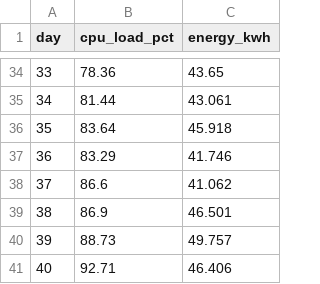
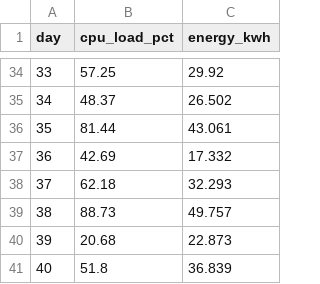
Before and after one commit to RBrooksDK/STA1_26, a CSV file: data/energy_load.csv, drawn as a sheet; only a part is shown, gaps mark what is left out; the diff covers the shown part only.

```diff
--- a/data/energy_load.csv
+++ b/data/energy_load.csv
@@ -34,8 +34,8 @@ day,cpu_load_pct,energy_kwh
-33,78.36,43.65
-34,81.44,43.061
-35,83.64,45.918
-36,83.29,41.746
-37,86.6,41.062
-38,86.9,46.501
-39,88.73,49.757
-40,92.71,46.406
+33,57.25,29.92
+34,48.37,26.502
+35,81.44,43.061
+36,42.69,17.332
+37,62.18,32.293
+38,88.73,49.757
+39,20.68,22.873
+40,51.8,36.839
```
Also changed, not shown: 64 edited cells elsewhere in this file, 4 other files.
